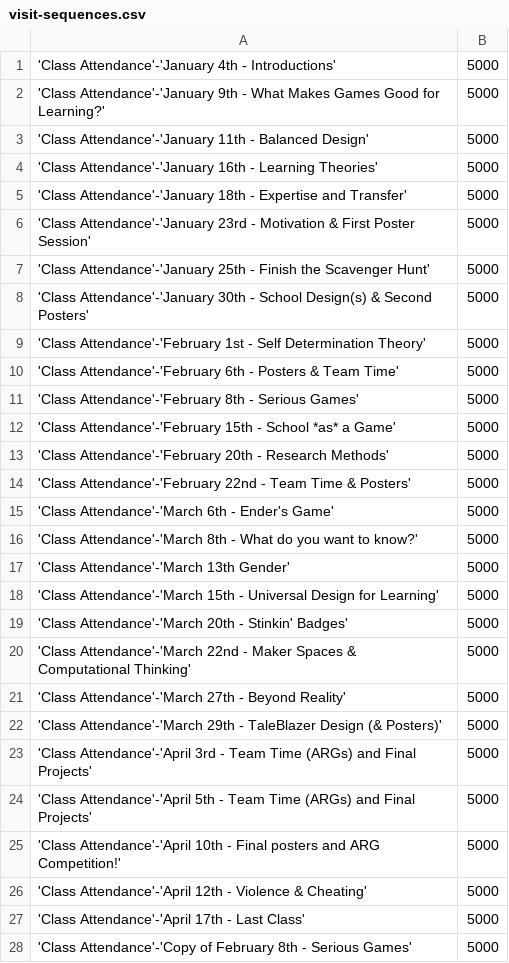
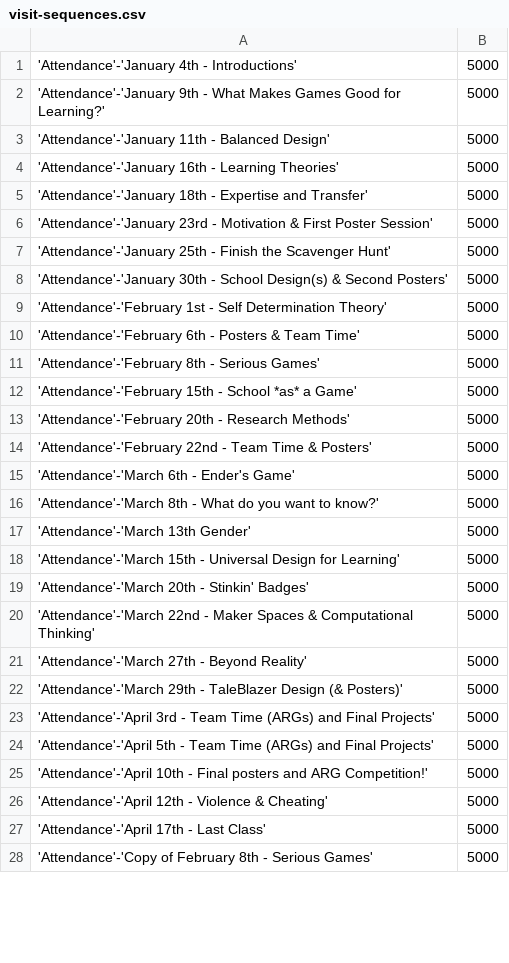
Before and after one commit to supervanya/supervanya.github.io, a CSV file: grades_plot/folder/visit-sequences.csv, drawn as a sheet; only a part is shown; the diff covers the shown part only.

Commit message:
updated CSV

```diff
--- a/grades_plot/folder/visit-sequences.csv
+++ b/grades_plot/folder/visit-sequences.csv
@@ -1,28 +1,28 @@
-'Class Attendance'-'January 4th - Introductions',5000
-'Class Attendance'-'January 9th - What Makes Games Good for Learning?',5000
-'Class Attendance'-'January 11th - Balanced Design',5000
-'Class Attendance'-'January 16th - Learning Theories',5000
-'Class Attendance'-'January 18th - Expertise and Transfer',5000
-'Class Attendance'-'January 23rd - Motivation & First Poster Session',5000
-'Class Attendance'-'January 25th - Finish the Scavenger Hunt',5000
-'Class Attendance'-'January 30th - School Design(s) & Second Posters',5000
-'Class Attendance'-'February 1st - Self Determination Theory',5000
-'Class Attendance'-'February 6th - Posters & Team Time',5000
-'Class Attendance'-'February 8th - Serious Games',5000
-'Class Attendance'-'February 15th - School *as* a Game',5000
-'Class Attendance'-'February 20th - Research Methods',5000
-'Class Attendance'-'February 22nd - Team Time & Posters',5000
-'Class Attendance'-'March 6th - Ender's Game',5000
-'Class Attendance'-'March 8th - What do you want to know?',5000
-'Class Attendance'-'March 13th Gender',5000
-'Class Attendance'-'March 15th - Universal Design for Learning',5000
-'Class Attendance'-'March 20th - Stinkin' Badges',5000
-'Class Attendance'-'March 22nd - Maker Spaces & Computational Thinking',5000
-'Class Attendance'-'March 27th - Beyond Reality',5000
-'Class Attendance'-'March 29th - TaleBlazer Design (& Posters)',5000
-'Class Attendance'-'April 3rd - Team Time (ARGs) and Final Projects',5000
-'Class Attendance'-'April 5th - Team Time (ARGs) and Final Projects',5000
-'Class Attendance'-'April 10th - Final posters and ARG Competition!',5000
-'Class Attendance'-'April 12th - Violence & Cheating',5000
-'Class Attendance'-'April 17th - Last Class',5000
-'Class Attendance'-'Copy of February 8th - Serious Games',5000
+'Attendance'-'January 4th - Introductions',5000
+'Attendance'-'January 9th - What Makes Games Good for Learning?',5000
+'Attendance'-'January 11th - Balanced Design',5000
+'Attendance'-'January 16th - Learning Theories',5000
+'Attendance'-'January 18th - Expertise and Transfer',5000
+'Attendance'-'January 23rd - Motivation & First Poster Session',5000
+'Attendance'-'January 25th - Finish the Scavenger Hunt',5000
+'Attendance'-'January 30th - School Design(s) & Second Posters',5000
+'Attendance'-'February 1st - Self Determination Theory',5000
+'Attendance'-'February 6th - Posters & Team Time',5000
+'Attendance'-'February 8th - Serious Games',5000
+'Attendance'-'February 15th - School *as* a Game',5000
+'Attendance'-'February 20th - Research Methods',5000
+'Attendance'-'February 22nd - Team Time & Posters',5000
+'Attendance'-'March 6th - Ender's Game',5000
+'Attendance'-'March 8th - What do you want to know?',5000
+'Attendance'-'March 13th Gender',5000
+'Attendance'-'March 15th - Universal Design for Learning',5000
+'Attendance'-'March 20th - Stinkin' Badges',5000
+'Attendance'-'March 22nd - Maker Spaces & Computational Thinking',5000
+'Attendance'-'March 27th - Beyond Reality',5000
+'Attendance'-'March 29th - TaleBlazer Design (& Posters)',5000
+'Attendance'-'April 3rd - Team Time (ARGs) and Final Projects',5000
+'Attendance'-'April 5th - Team Time (ARGs) and Final Projects',5000
+'Attendance'-'April 10th - Final posters and ARG Competition!',5000
+'Attendance'-'April 12th - Violence & Cheating',5000
+'Attendance'-'April 17th - Last Class',5000
+'Attendance'-'Copy of February 8th - Serious Games',5000
```
Also changed, not shown: 23 edited cells elsewhere in this file.
